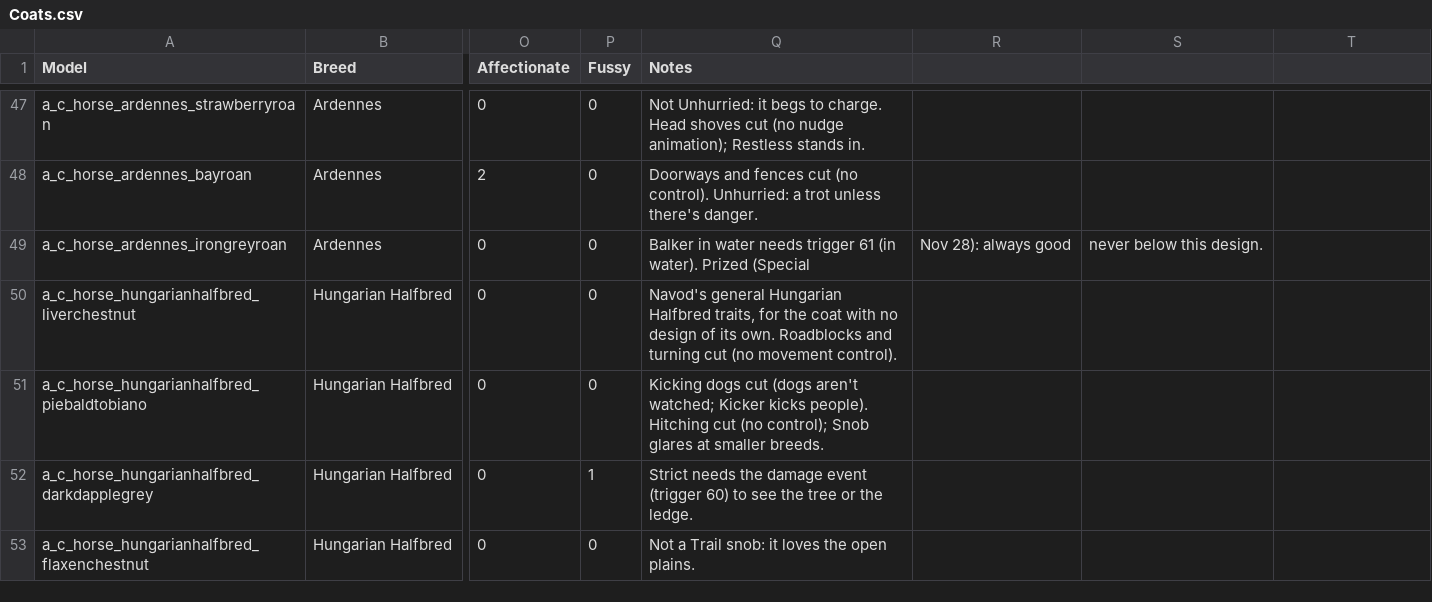
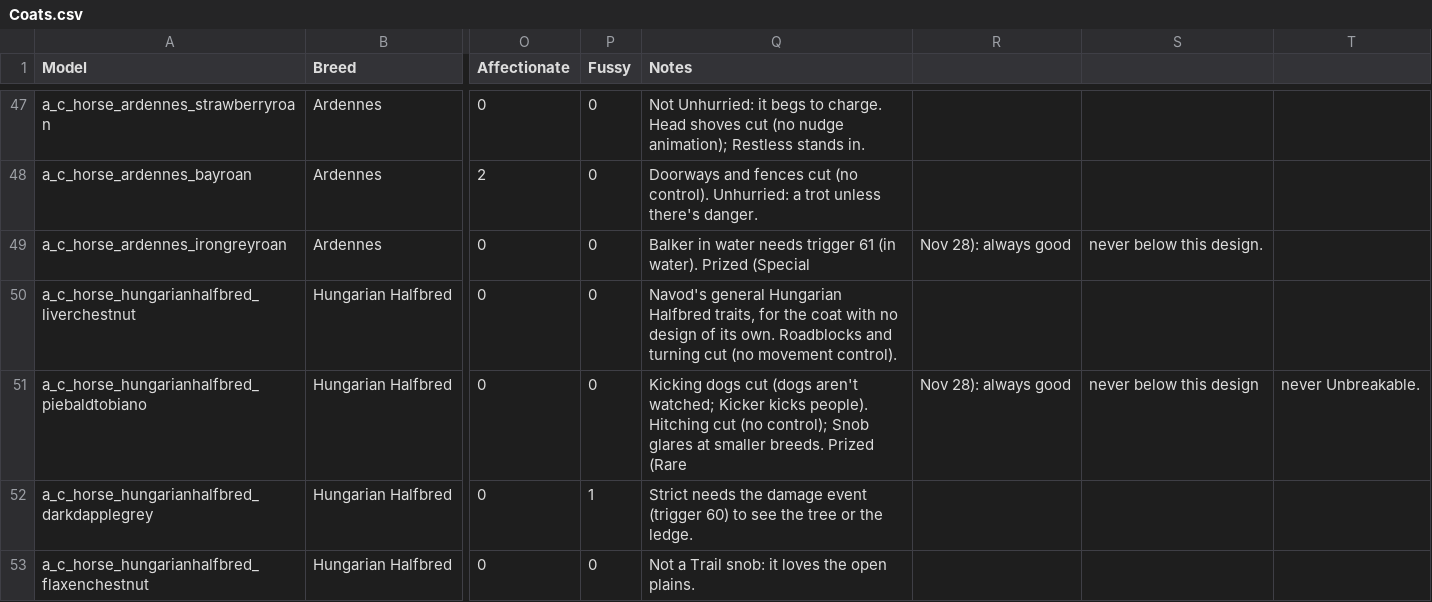
Before and after one commit to Navod-Madushanka/Horse_Personality_mod_RDR2, a CSV file: data/sheet-export/Coats.csv, drawn as a sheet; only a part is shown, gaps mark what is left out; the diff names each change by its address in the sheet, - before the commit and + after, or states it on an @@ line.

```diff
--- a/data/sheet-export/Coats.csv
+++ b/data/sheet-export/Coats.csv
-Q51 (Notes): …smaller breeds.
+Q51 (Notes): …smaller breeds. Prized (Rare
-R51: (empty)
+R51: Nov 28): always good
-S51: (empty)
+S51: never below this design
-T51: (empty)
+T51: never Unbreakable.
```
Also changed, not shown: data/sheet-export/Prized.csv, 6 other files.
